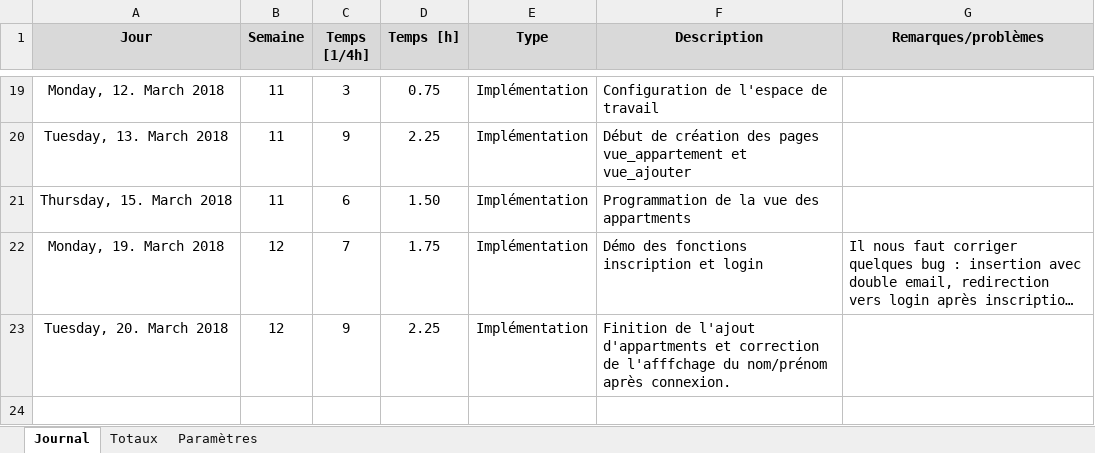
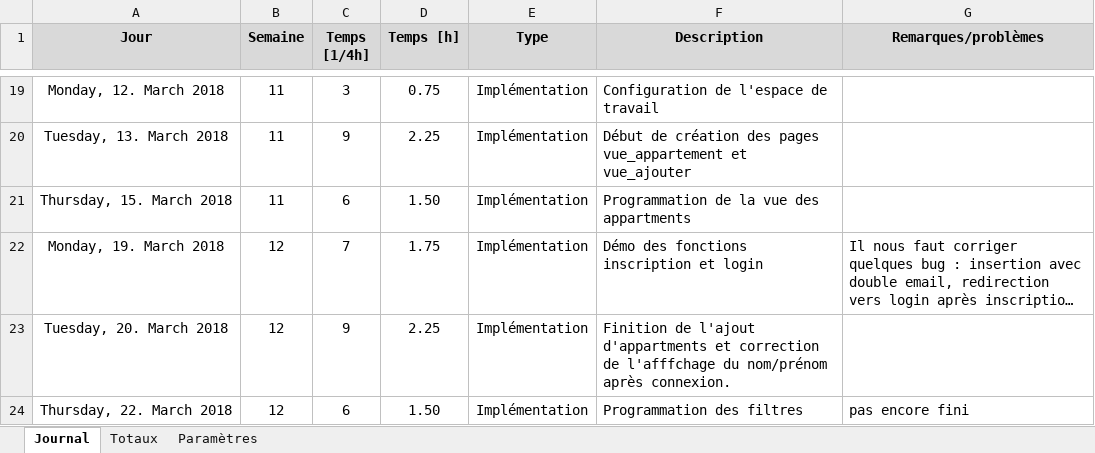
Before and after one commit to Catarina19/Colocation, an Excel workbook: documentation/Journal de travail - Johan.xlsm, sheet Journal, drawn as a sheet; only a part is shown, gaps mark what is left out; long unchanged cells end in …; values as stored, in another font and other column widths than the file's, no borders; charts and pictures not drawn; the diff names each change by its address in the sheet, - before the commit and + after, or states it on an @@ line.

```diff
--- a/documentation/Journal de travail - Johan.xlsm (sheet Journal)
+++ b/documentation/Journal de travail - Johan.xlsm (sheet Journal)
+row 24: Thursday, 22. March 2018 | 12 | 6 | 1.50 | Implémentation | Programmation des filtres | pas encore fini
```
Also changed, not shown: 3 other files.
